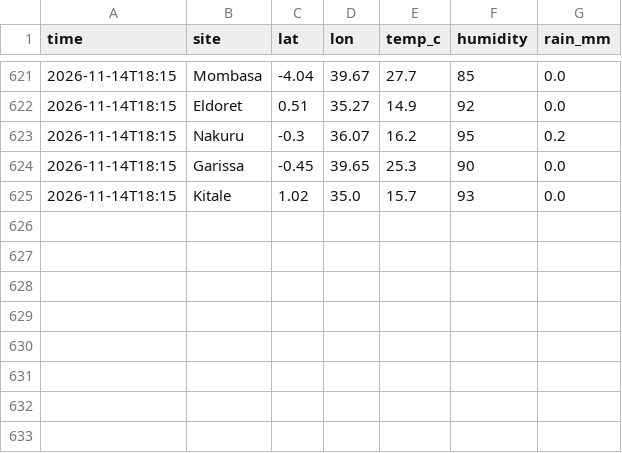
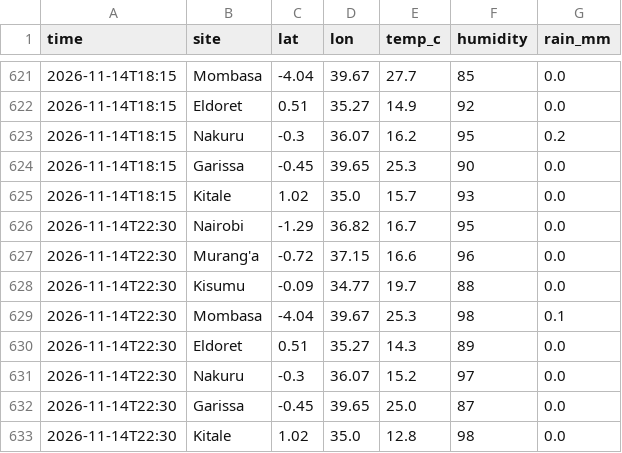
Before and after one commit to Roseyshi/Weather_Rainfall_Monitor, a CSV file: data/history.csv, drawn as a sheet; only a part is shown, gaps mark what is left out.

Commit message:
Update data

```diff
--- a/data/history.csv
+++ b/data/history.csv
@@ -625 +625,9 @@ time,site,lat,lon,temp_c,humidity,rain_mm
 2026-11-14T18:15,Kitale,1.02,35.0,15.7,93,0.0
+2026-11-14T22:30,Nairobi,-1.29,36.82,16.7,95,0.0
+2026-11-14T22:30,Murang'a,-0.72,37.15,16.6,96,0.0
+2026-11-14T22:30,Kisumu,-0.09,34.77,19.7,88,0.0
+2026-11-14T22:30,Mombasa,-4.04,39.67,25.3,98,0.1
+2026-11-14T22:30,Eldoret,0.51,35.27,14.3,89,0.0
+2026-11-14T22:30,Nakuru,-0.3,36.07,15.2,97,0.0
+2026-11-14T22:30,Garissa,-0.45,39.65,25.0,87,0.0
+2026-11-14T22:30,Kitale,1.02,35.0,12.8,98,0.0
```
